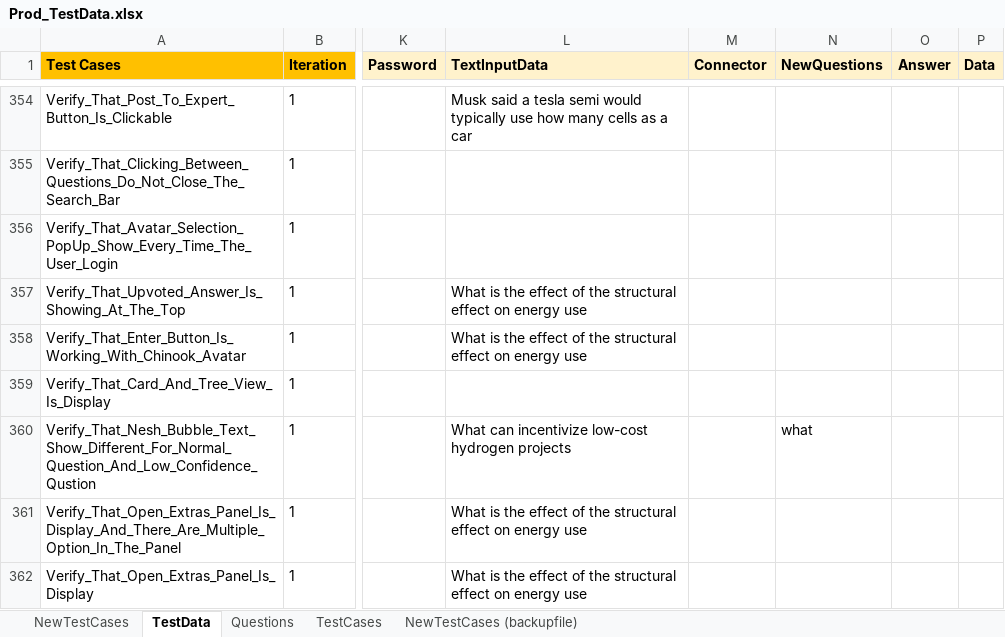
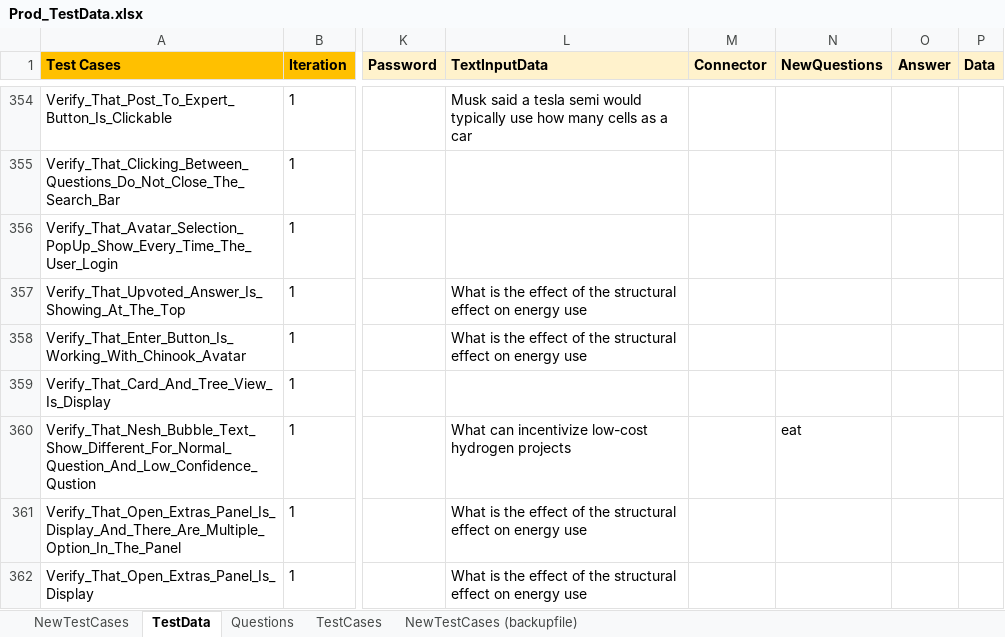
Before and after one commit to ReepuShah/Automation-UI, an Excel workbook: Prod_TestData.xlsx, sheet TestData, drawn as a sheet; only a part is shown, gaps mark what is left out; values as stored, in another font and other column widths than the file's, no borders; the diff names each change by its address in the sheet, - before the commit and + after, or states it on an @@ line.

```diff
--- a/Prod_TestData.xlsx (sheet TestData)
+++ b/Prod_TestData.xlsx (sheet TestData)
-N360 (NewQuestions): what
+N360 (NewQuestions): eat
```
Also changed, not shown: QA_TestData.xlsx, RunManager.xlsm, 15 other files.
